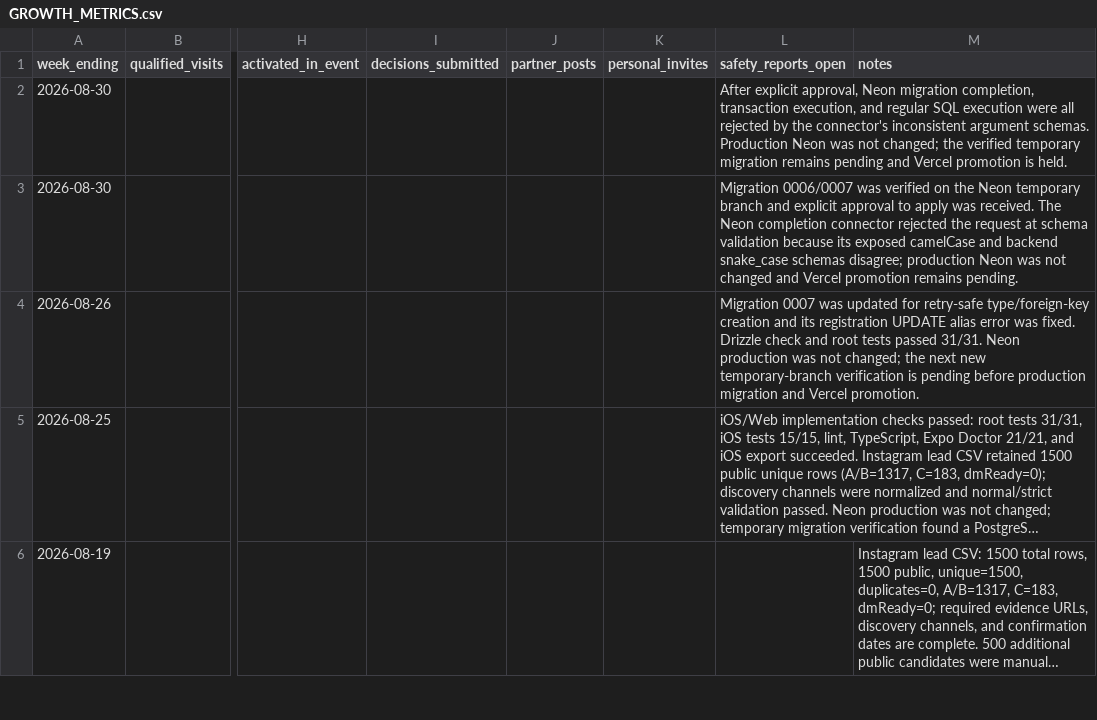
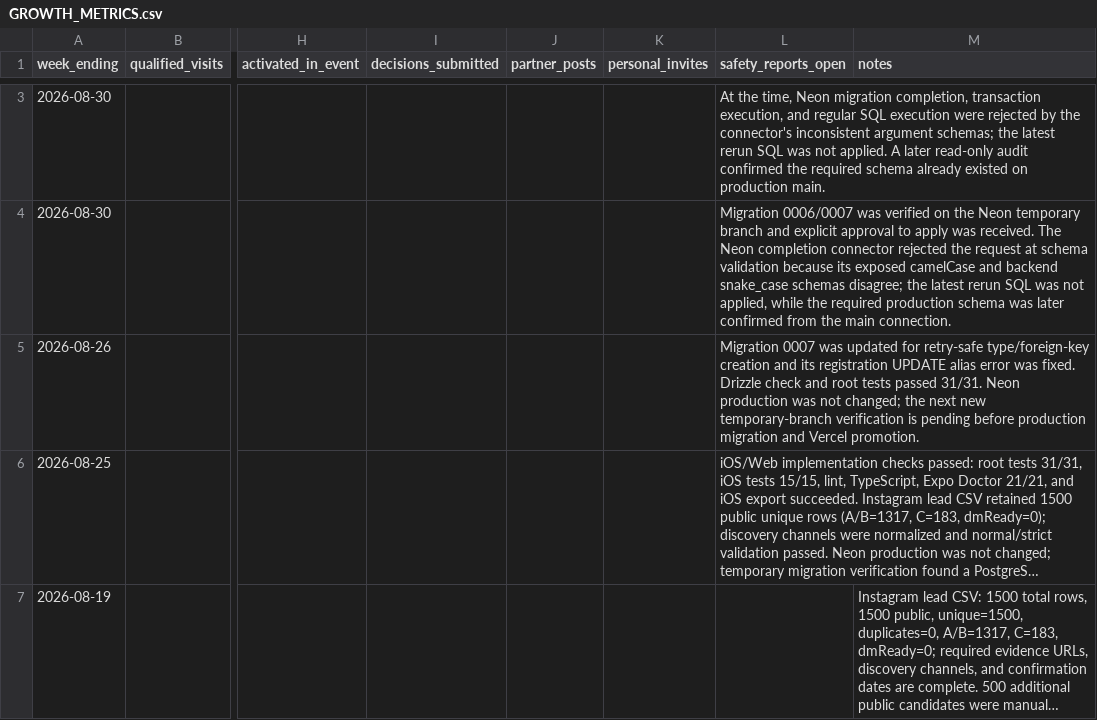
Before and after one commit to shunpei1130/setlog-match-web, a CSV file: GROWTH_METRICS.csv, drawn as a sheet; only a part is shown, gaps mark what is left out; long unchanged cells end in …; addresses are those after the commit; the diff covers the shown part only; the diff names each change by its address in the sheet, - before the commit and + after, or states it on an @@ line.

Commit message:
Audit production state and prepare partner outreach drafts

```diff
--- a/GROWTH_METRICS.csv
+++ b/GROWTH_METRICS.csv
-L3 (safety_reports_open): After explicit approval, Neon migration completion, transaction execution, and regular SQL execution were all rejected by the connector's inconsistent argument schemas. Production Neon was not changed; the verified temporary migration remains pending and Vercel promotion is held.
+L3 (safety_reports_open): At the time, Neon migration completion, transaction execution, and regular SQL execution were rejected by the connector's inconsistent argument schemas; the latest rerun SQL was not applied. A later read-only audit confirmed the required schema already existed on production main.
-L4 (safety_reports_open): …schemas disagree; production Neon was not changed and Vercel promotion remains pending.
+L4 (safety_reports_open): …schemas disagree; the latest rerun SQL was not applied, while the required production schema was later confirmed from the main connection.
```
Also changed, not shown: 1 added row elsewhere in this file, 3 other files.
